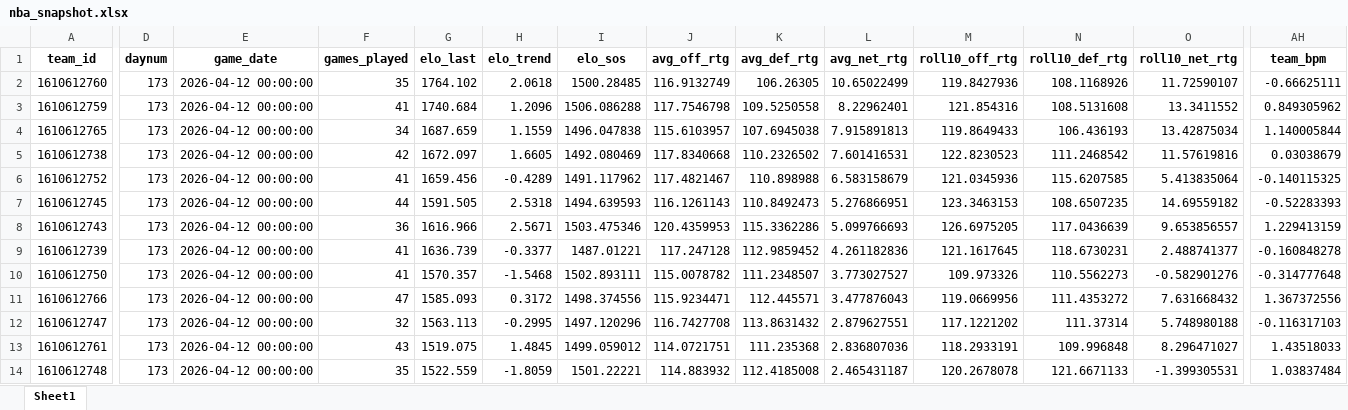
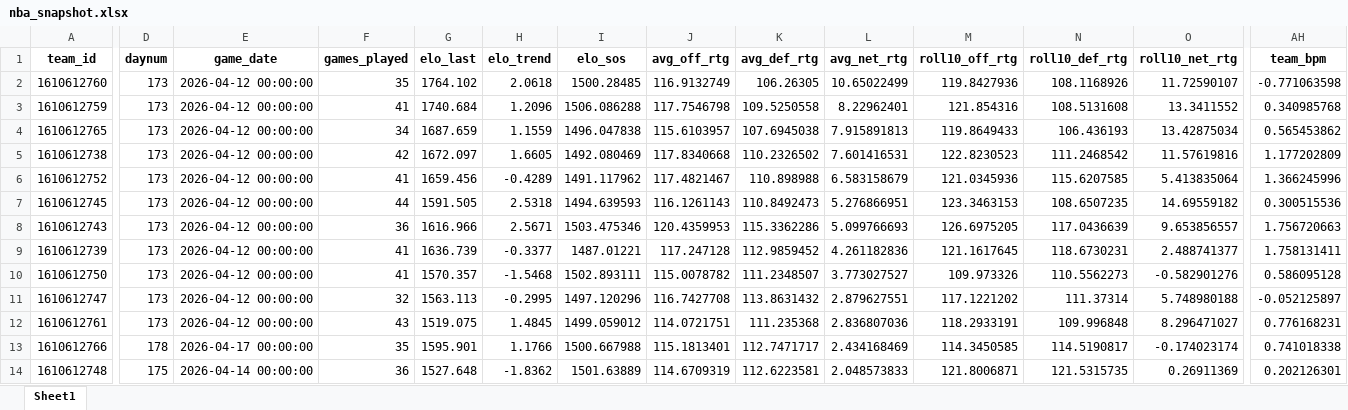
Before and after one commit to egomaniacsfantasy/oddsgodslanding, an Excel workbook: nba/public/data/nba_snapshot.xlsx, sheet Sheet1, drawn as a sheet; only a part is shown, gaps mark what is left out; values as stored, in another font and other column widths than the file's, no borders; removed rows and columns are numbered as before the commit, all else as after; rows hold the shown columns only; the diff covers the shown part only; the diff names each change by its address in the sheet, - before the commit and + after, or states it on an @@ line.

```diff
--- a/nba/public/data/nba_snapshot.xlsx (sheet Sheet1)
+++ b/nba/public/data/nba_snapshot.xlsx (sheet Sheet1)
-AH2 (team_bpm): -0.66625111
+AH2 (team_bpm): -0.771063598
-AH3 (team_bpm): 0.849305962
+AH3 (team_bpm): 0.340985768
-AH4 (team_bpm): 1.140005844
+AH4 (team_bpm): 0.565453862
-AH5 (team_bpm): 0.03038679
+AH5 (team_bpm): 1.177202809
-AH6 (team_bpm): -0.140115325
+AH6 (team_bpm): 1.366245996
-AH7 (team_bpm): -0.52283393
+AH7 (team_bpm): 0.300515536
-AH8 (team_bpm): 1.229413159
+AH8 (team_bpm): 1.756720663
-AH9 (team_bpm): -0.160848278
+AH9 (team_bpm): 1.758131411
-AH10 (team_bpm): -0.314777648
+AH10 (team_bpm): 0.586095128
-row 11: 1610612766 | 173 | 2026-04-12 00:00:00 | 47 | 1585.093 | 0.3172 | 1498.374556 | 115.9234471 | 112.445571 | 3.477876043 | 119.0669956 | 111.4353272 | 7.631668432 | 1.367372556
-AH11 (team_bpm): -0.116317103
+AH11 (team_bpm): -0.052125897
-AH12 (team_bpm): 1.43518033
+AH12 (team_bpm): 0.776168231
+row 13: 1610612766 | 178 | 2026-04-17 00:00:00 | 35 | 1595.901 | 1.1766 | 1500.667988 | 115.1813401 | 112.7471717 | 2.434168469 | 114.3450585 | 114.5190817 | -0.174023174 | 0.741018338
-D14 (daynum): 173
+D14 (daynum): 175
-E14 (game_date): 2026-04-12 00:00:00
+E14 (game_date): 2026-04-14 00:00:00
-F14 (games_played): 35
+F14 (games_played): 36
-G14 (elo_last): 1522.559
+G14 (elo_last): 1527.648
-H14 (elo_trend): -1.8059
+H14 (elo_trend): -1.8362
-I14 (elo_sos): 1501.22221
+I14 (elo_sos): 1501.63889
-J14 (avg_off_rtg): 114.883932
+J14 (avg_off_rtg): 114.6709319
-K14 (avg_def_rtg): 112.4185008
+K14 (avg_def_rtg): 112.6223581
-L14 (avg_net_rtg): 2.465431187
+L14 (avg_net_rtg): 2.048573833
-M14 (roll10_off_rtg): 120.2678078
+M14 (roll10_off_rtg): 121.8006871
-N14 (roll10_def_rtg): 121.6671133
+N14 (roll10_def_rtg): 121.5315735
-O14 (roll10_net_rtg): -1.399305531
+O14 (roll10_net_rtg): 0.26911369
-AH14 (team_bpm): 1.03837484
+AH14 (team_bpm): 0.202126301
```
Also changed, not shown: 2 added rows, 2 removed rows and 129 edited cells elsewhere in this sheet, nba/public/data/nba_matchup_probs.xlsx, nba/public/data/nba_mc_results.xlsx, 11 other files.
